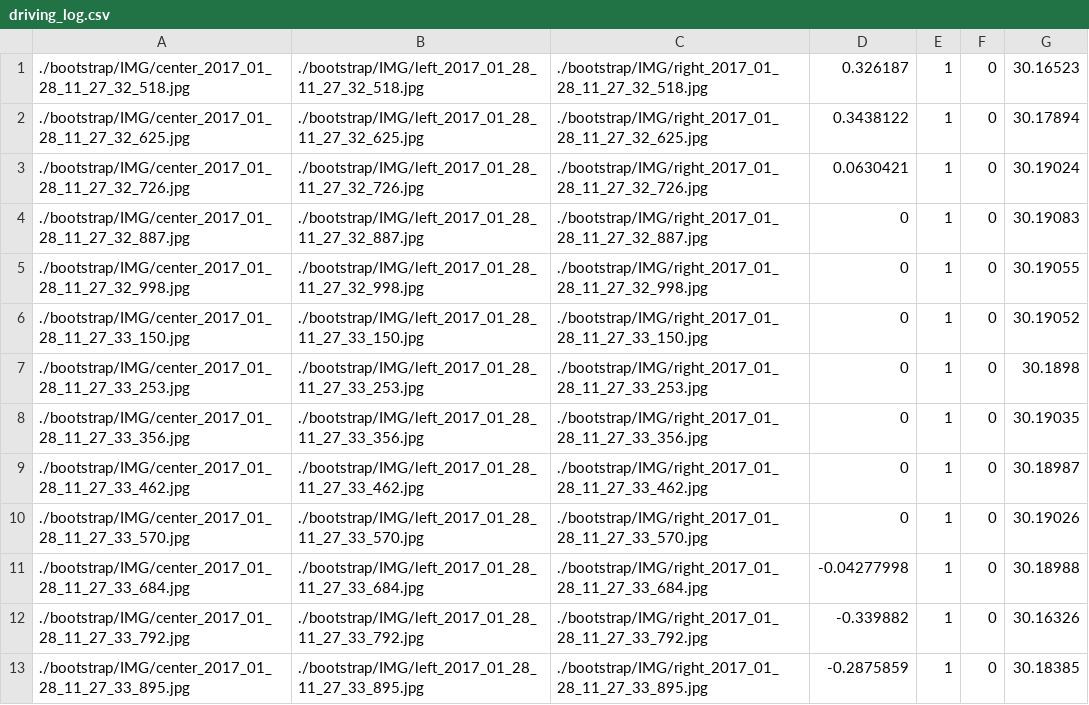
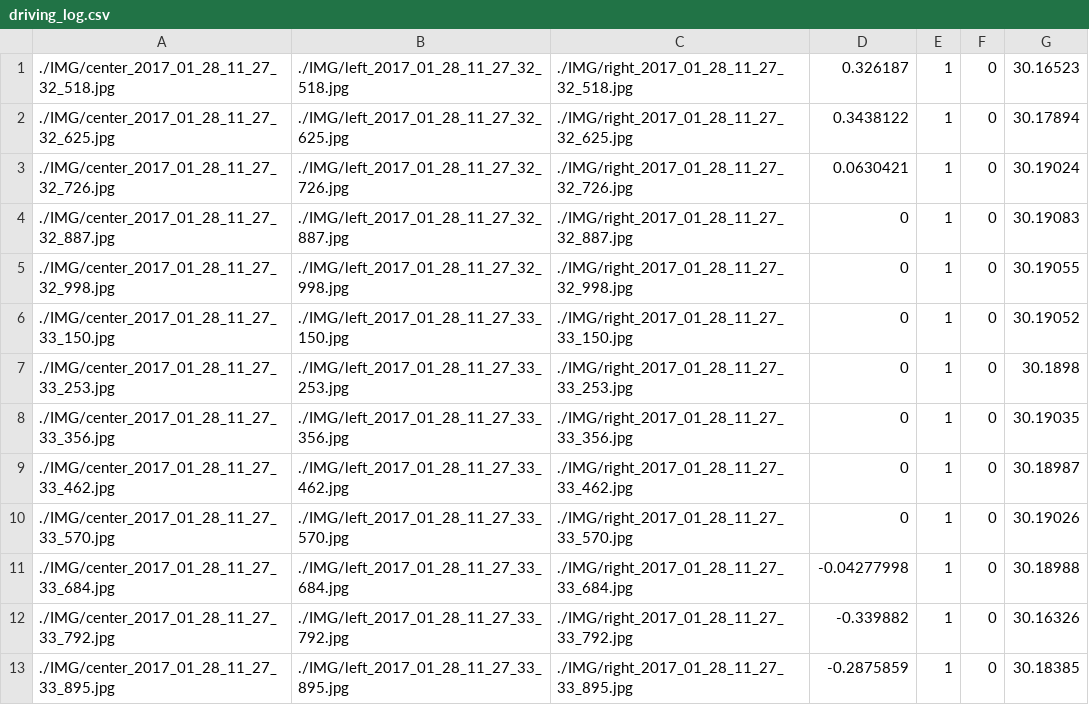
Before and after one commit to jinchenglee/CarND-Behavioral-Cloning, a CSV file: bootstrap/driving_log.csv, drawn as a sheet.

Commit message:
Fixing .csv file column 2/3 with space character.

```diff
--- a/bootstrap/driving_log.csv
+++ b/bootstrap/driving_log.csv
@@ -1,13 +1,13 @@
-./bootstrap/IMG/center_2017_01_28_11_27_32_518.jpg, ./bootstrap/IMG/left_2017_01_28_11_27_32_518.jpg, ./bootstrap/IMG/right_2017_01_28_11_27_32_518.jpg,0.326187,1,0,30.16523
-./bootstrap/IMG/center_2017_01_28_11_27_32_625.jpg, ./bootstrap/IMG/left_2017_01_28_11_27_32_625.jpg, ./bootstrap/IMG/right_2017_01_28_11_27_32_625.jpg,0.3438122,1,0,30.17894
-./bootstrap/IMG/center_2017_01_28_11_27_32_726.jpg, ./bootstrap/IMG/left_2017_01_28_11_27_32_726.jpg, ./bootstrap/IMG/right_2017_01_28_11_27_32_726.jpg,0.0630421,1,0,30.19024
-./bootstrap/IMG/center_2017_01_28_11_27_32_887.jpg, ./bootstrap/IMG/left_2017_01_28_11_27_32_887.jpg, ./bootstrap/IMG/right_2017_01_28_11_27_32_887.jpg,0,1,0,30.19083
-./bootstrap/IMG/center_2017_01_28_11_27_32_998.jpg, ./bootstrap/IMG/left_2017_01_28_11_27_32_998.jpg, ./bootstrap/IMG/right_2017_01_28_11_27_32_998.jpg,0,1,0,30.19055
-./bootstrap/IMG/center_2017_01_28_11_27_33_150.jpg, ./bootstrap/IMG/left_2017_01_28_11_27_33_150.jpg, ./bootstrap/IMG/right_2017_01_28_11_27_33_150.jpg,0,1,0,30.19052
-./bootstrap/IMG/center_2017_01_28_11_27_33_253.jpg, ./bootstrap/IMG/left_2017_01_28_11_27_33_253.jpg, ./bootstrap/IMG/right_2017_01_28_11_27_33_253.jpg,0,1,0,30.1898
-./bootstrap/IMG/center_2017_01_28_11_27_33_356.jpg, ./bootstrap/IMG/left_2017_01_28_11_27_33_356.jpg, ./bootstrap/IMG/right_2017_01_28_11_27_33_356.jpg,0,1,0,30.19035
-./bootstrap/IMG/center_2017_01_28_11_27_33_462.jpg, ./bootstrap/IMG/left_2017_01_28_11_27_33_462.jpg, ./bootstrap/IMG/right_2017_01_28_11_27_33_462.jpg,0,1,0,30.18987
-./bootstrap/IMG/center_2017_01_28_11_27_33_570.jpg, ./bootstrap/IMG/left_2017_01_28_11_27_33_570.jpg, ./bootstrap/IMG/right_2017_01_28_11_27_33_570.jpg,0,1,0,30.19026
-./bootstrap/IMG/center_2017_01_28_11_27_33_684.jpg, ./bootstrap/IMG/left_2017_01_28_11_27_33_684.jpg, ./bootstrap/IMG/right_2017_01_28_11_27_33_684.jpg,-0.04277998,1,0,30.18988
-./bootstrap/IMG/center_2017_01_28_11_27_33_792.jpg, ./bootstrap/IMG/left_2017_01_28_11_27_33_792.jpg, ./bootstrap/IMG/right_2017_01_28_11_27_33_792.jpg,-0.339882,1,0,30.16326
-./bootstrap/IMG/center_2017_01_28_11_27_33_895.jpg, ./bootstrap/IMG/left_2017_01_28_11_27_33_895.jpg, ./bootstrap/IMG/right_2017_01_28_11_27_33_895.jpg,-0.2875859,1,0,30.18385
+./IMG/center_2017_01_28_11_27_32_518.jpg,./IMG/left_2017_01_28_11_27_32_518.jpg,./IMG/right_2017_01_28_11_27_32_518.jpg,0.326187,1,0,30.16523
+./IMG/center_2017_01_28_11_27_32_625.jpg,./IMG/left_2017_01_28_11_27_32_625.jpg,./IMG/right_2017_01_28_11_27_32_625.jpg,0.3438122,1,0,30.17894
+./IMG/center_2017_01_28_11_27_32_726.jpg,./IMG/left_2017_01_28_11_27_32_726.jpg,./IMG/right_2017_01_28_11_27_32_726.jpg,0.0630421,1,0,30.19024
+./IMG/center_2017_01_28_11_27_32_887.jpg,./IMG/left_2017_01_28_11_27_32_887.jpg,./IMG/right_2017_01_28_11_27_32_887.jpg,0,1,0,30.19083
+./IMG/center_2017_01_28_11_27_32_998.jpg,./IMG/left_2017_01_28_11_27_32_998.jpg,./IMG/right_2017_01_28_11_27_32_998.jpg,0,1,0,30.19055
+./IMG/center_2017_01_28_11_27_33_150.jpg,./IMG/left_2017_01_28_11_27_33_150.jpg,./IMG/right_2017_01_28_11_27_33_150.jpg,0,1,0,30.19052
+./IMG/center_2017_01_28_11_27_33_253.jpg,./IMG/left_2017_01_28_11_27_33_253.jpg,./IMG/right_2017_01_28_11_27_33_253.jpg,0,1,0,30.1898
+./IMG/center_2017_01_28_11_27_33_356.jpg,./IMG/left_2017_01_28_11_27_33_356.jpg,./IMG/right_2017_01_28_11_27_33_356.jpg,0,1,0,30.19035
+./IMG/center_2017_01_28_11_27_33_462.jpg,./IMG/left_2017_01_28_11_27_33_462.jpg,./IMG/right_2017_01_28_11_27_33_462.jpg,0,1,0,30.18987
+./IMG/center_2017_01_28_11_27_33_570.jpg,./IMG/left_2017_01_28_11_27_33_570.jpg,./IMG/right_2017_01_28_11_27_33_570.jpg,0,1,0,30.19026
+./IMG/center_2017_01_28_11_27_33_684.jpg,./IMG/left_2017_01_28_11_27_33_684.jpg,./IMG/right_2017_01_28_11_27_33_684.jpg,-0.04277998,1,0,30.18988
+./IMG/center_2017_01_28_11_27_33_792.jpg,./IMG/left_2017_01_28_11_27_33_792.jpg,./IMG/right_2017_01_28_11_27_33_792.jpg,-0.339882,1,0,30.16326
+./IMG/center_2017_01_28_11_27_33_895.jpg,./IMG/left_2017_01_28_11_27_33_895.jpg,./IMG/right_2017_01_28_11_27_33_895.jpg,-0.2875859,1,0,30.18385
```
